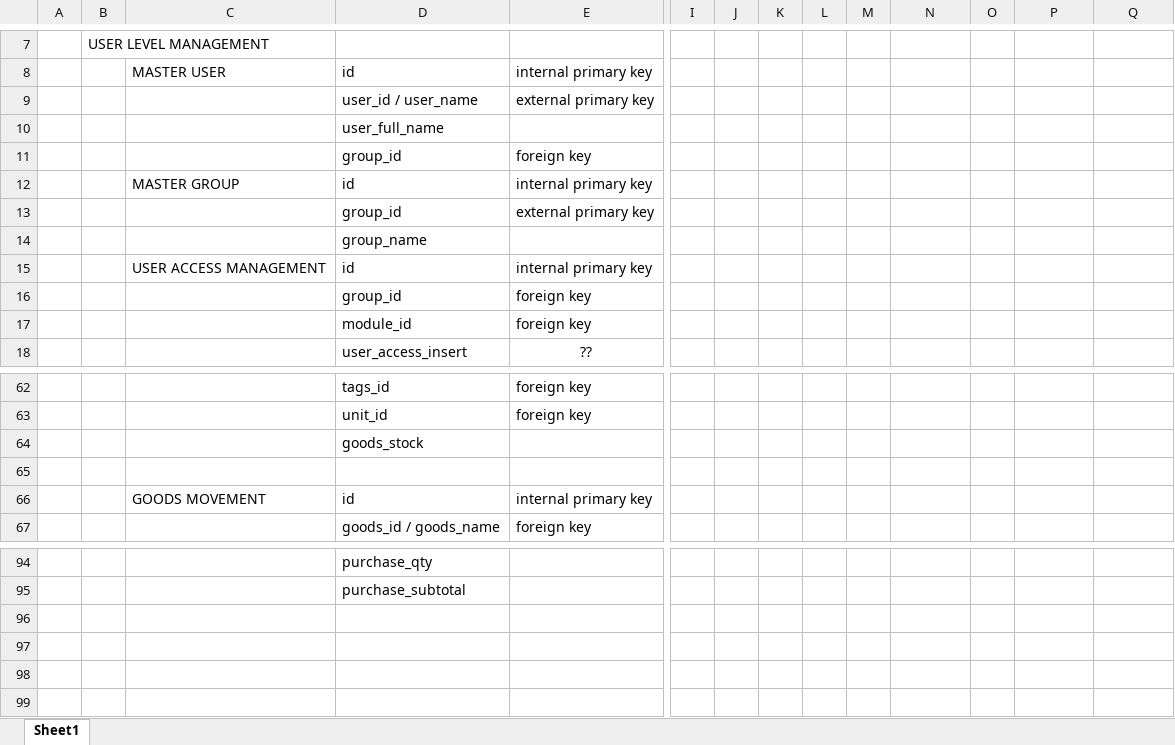
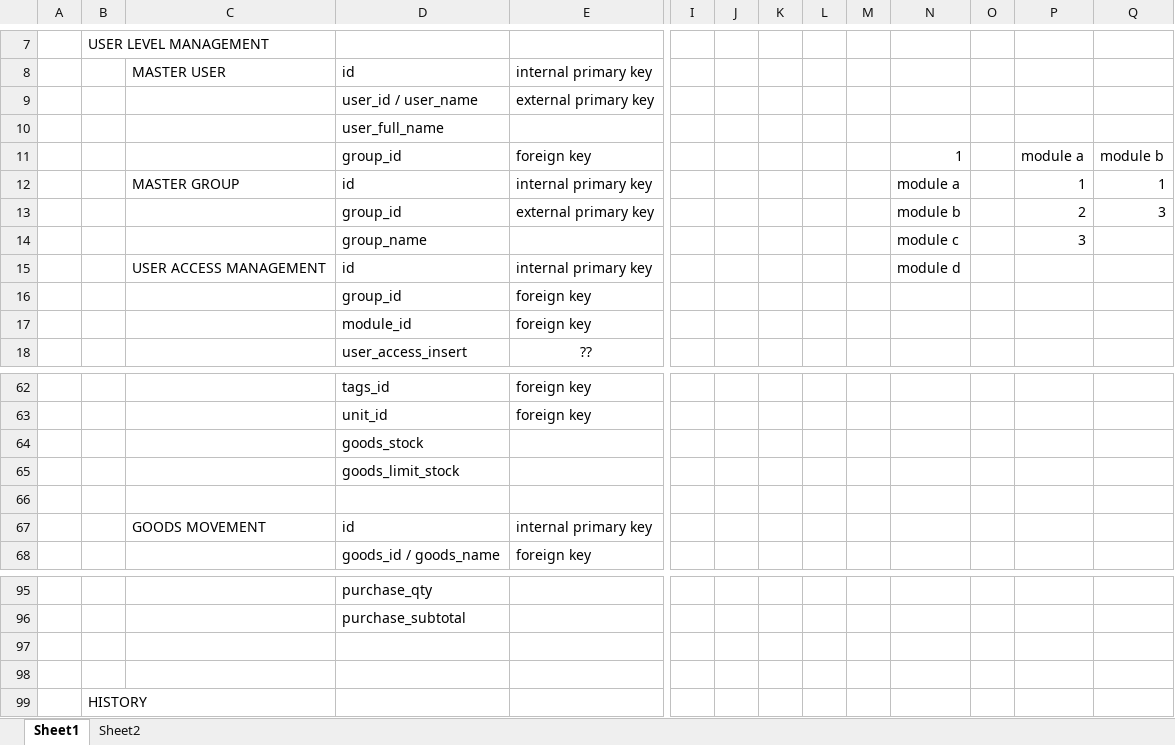
Before and after one commit to andri2908/MOVED_RoyalPetz, an Excel workbook: _DOCUMENTS_/Database Design.xlsx, sheet Sheet1, drawn as a sheet; only a part is shown, gaps mark what is left out; values as stored, in another font and other column widths than the file's, no borders; removed rows and columns are numbered as before the commit, all else as after; rows hold the shown columns only; the diff names each change by its address in the sheet, - before the commit and + after, or states it on an @@ line.

```diff
--- a/_DOCUMENTS_/Database Design.xlsx (sheet Sheet1)
+++ b/_DOCUMENTS_/Database Design.xlsx (sheet Sheet1)
+sheet tab: Sheet2
-row 11:  |  |  | group_id | foreign key
-row 12:  |  | MASTER GROUP | id | internal primary key
-row 13:  |  |  | group_id | external primary key
-row 14:  |  |  | group_name
+row 11:  |  |  | group_id | foreign key |  |  |  |  |  | 1 |  | module a | module b
+row 12:  |  | MASTER GROUP | id | internal primary key |  |  |  |  |  | module a |  | 1 | 1
+row 13:  |  |  | group_id | external primary key |  |  |  |  |  | module b |  | 2 | 3
+row 14:  |  |  | group_name |  |  |  |  |  |  | module c |  | 3
-N15: (empty)
+N15: module d
+row 65:  |  |  | goods_limit_stock
+row 97: (empty)
+row 98: (empty)
+row 99:  | HISTORY
```
Also changed, not shown: _DOCUMENTS_/Module.xlsx, 14 other files.
